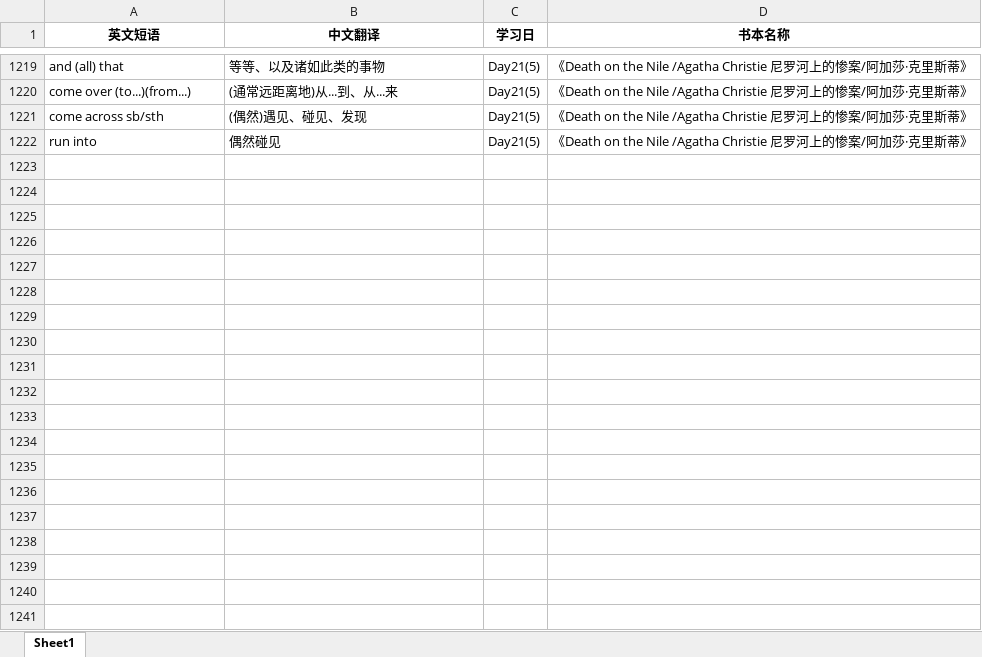
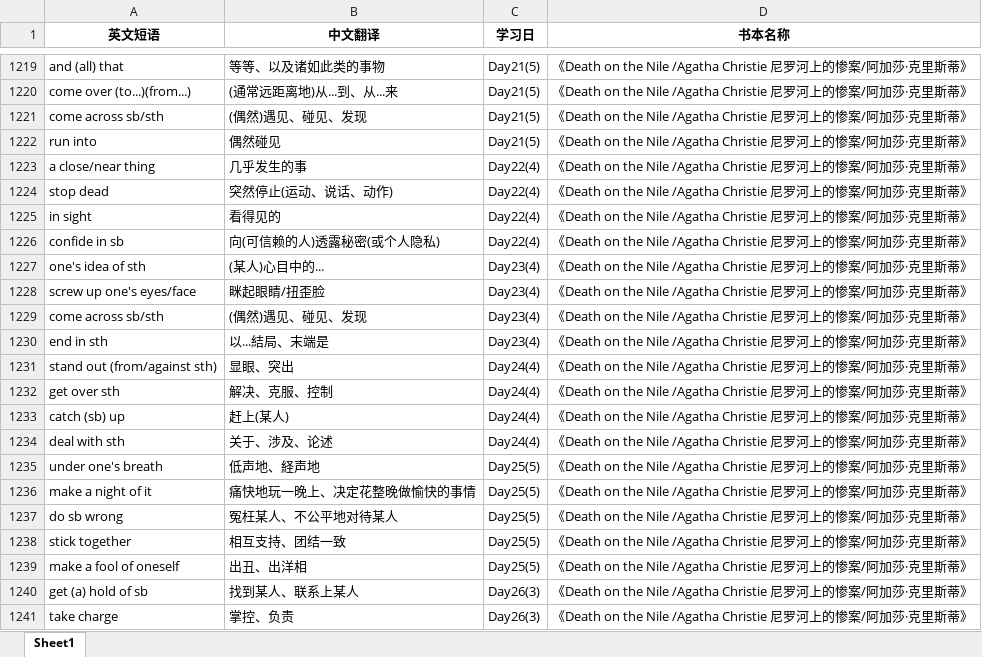
Before and after one commit to sxtiger/English, an Excel workbook: English Phrase.xlsx, sheet Sheet1, drawn as a sheet; only a part is shown, gaps mark what is left out; values as stored, in another font and other column widths than the file's, no borders; the diff covers the shown part only; the diff names each change by its address in the sheet, - before the commit and + after, or states it on an @@ line.

Commit message:
Update English Phrase.xlsx

```diff
--- a/English Phrase.xlsx (sheet Sheet1)
+++ b/English Phrase.xlsx (sheet Sheet1)
+row 1223: a close/near thing | 几乎发生的事 | Day22(4) | 《Death on the Nile /Agatha Christie 尼罗河上的惨案/阿加莎·克里斯蒂》
+row 1224: stop dead | 突然停止(运动、说话、动作) | Day22(4) | 《Death on the Nile /Agatha Christie 尼罗河上的惨案/阿加莎·克里斯蒂》
+row 1225: in sight | 看得见的 | Day22(4) | 《Death on the Nile /Agatha Christie 尼罗河上的惨案/阿加莎·克里斯蒂》
+row 1226: confide in sb | 向(可信赖的人)透露秘密(或个人隐私) | Day22(4) | 《Death on the Nile /Agatha Christie 尼罗河上的惨案/阿加莎·克里斯蒂》
+row 1227: one's idea of sth | (某人)心目中的... | Day23(4) | 《Death on the Nile /Agatha Christie 尼罗河上的惨案/阿加莎·克里斯蒂》
+row 1228: screw up one's eyes/face | 眯起眼睛/扭歪脸 | Day23(4) | 《Death on the Nile /Agatha Christie 尼罗河上的惨案/阿加莎·克里斯蒂》
+row 1229: come across sb/sth | (偶然)遇见、碰见、发现 | Day23(4) | 《Death on the Nile /Agatha Christie 尼罗河上的惨案/阿加莎·克里斯蒂》
+row 1230: end in sth | 以...結局、末端是 | Day23(4) | 《Death on the Nile /Agatha Christie 尼罗河上的惨案/阿加莎·克里斯蒂》
+row 1231: stand out (from/against sth) | 显眼、突出 | Day24(4) | 《Death on the Nile /Agatha Christie 尼罗河上的惨案/阿加莎·克里斯蒂》
+row 1232: get over sth | 解决、克服、控制 | Day24(4) | 《Death on the Nile /Agatha Christie 尼罗河上的惨案/阿加莎·克里斯蒂》
+row 1233: catch (sb) up | 赶上(某人) | Day24(4) | 《Death on the Nile /Agatha Christie 尼罗河上的惨案/阿加莎·克里斯蒂》
+row 1234: deal with sth | 关于、涉及、论述 | Day24(4) | 《Death on the Nile /Agatha Christie 尼罗河上的惨案/阿加莎·克里斯蒂》
+row 1235: under one's breath | 低声地、経声地 | Day25(5) | 《Death on the Nile /Agatha Christie 尼罗河上的惨案/阿加莎·克里斯蒂》
+row 1236: make a night of it | 痛快地玩一晚上、决定花整晚做愉快的事情 | Day25(5) | 《Death on the Nile /Agatha Christie 尼罗河上的惨案/阿加莎·克里斯蒂》
+row 1237: do sb wrong | 冤枉某人、不公平地对待某人 | Day25(5) | 《Death on the Nile /Agatha Christie 尼罗河上的惨案/阿加莎·克里斯蒂》
+row 1238: stick together | 相互支持、团结一致 | Day25(5) | 《Death on the Nile /Agatha Christie 尼罗河上的惨案/阿加莎·克里斯蒂》
+row 1239: make a fool of oneself | 出丑、出洋相 | Day25(5) | 《Death on the Nile /Agatha Christie 尼罗河上的惨案/阿加莎·克里斯蒂》
+row 1240: get (a) hold of sb | 找到某人、联系上某人 | Day26(3) | 《Death on the Nile /Agatha Christie 尼罗河上的惨案/阿加莎·克里斯蒂》
+row 1241: take charge | 掌控、负责 | Day26(3) | 《Death on the Nile /Agatha Christie 尼罗河上的惨案/阿加莎·克里斯蒂》
```
Also changed, not shown: 23 added rows elsewhere in this sheet.
